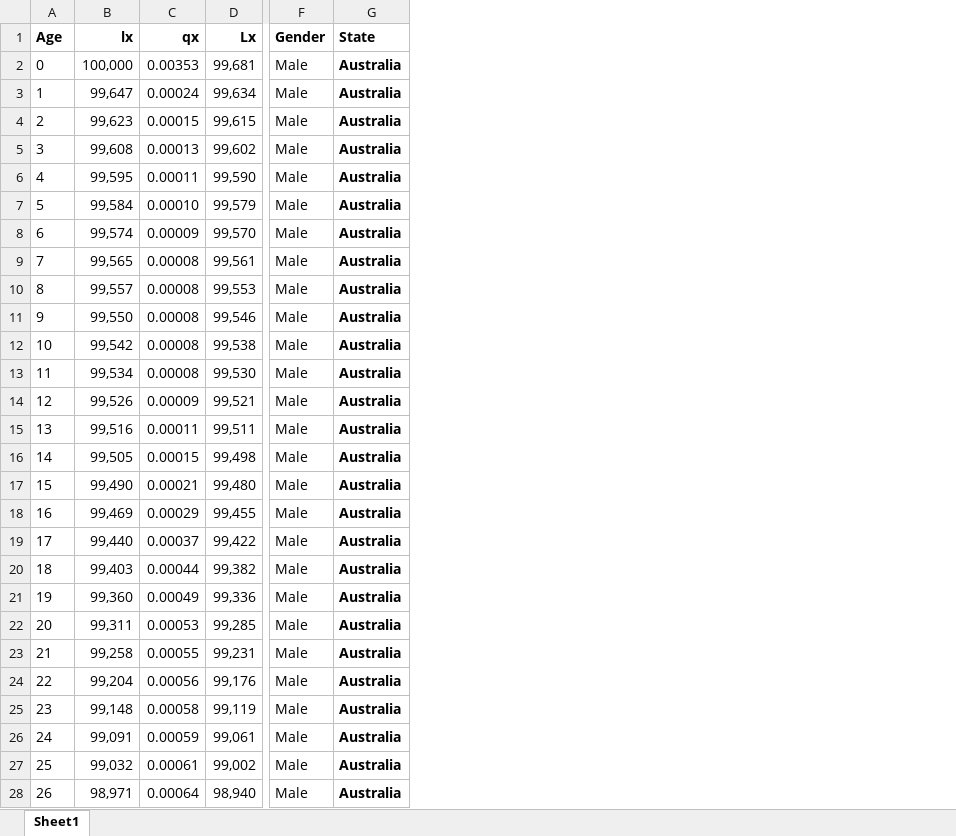
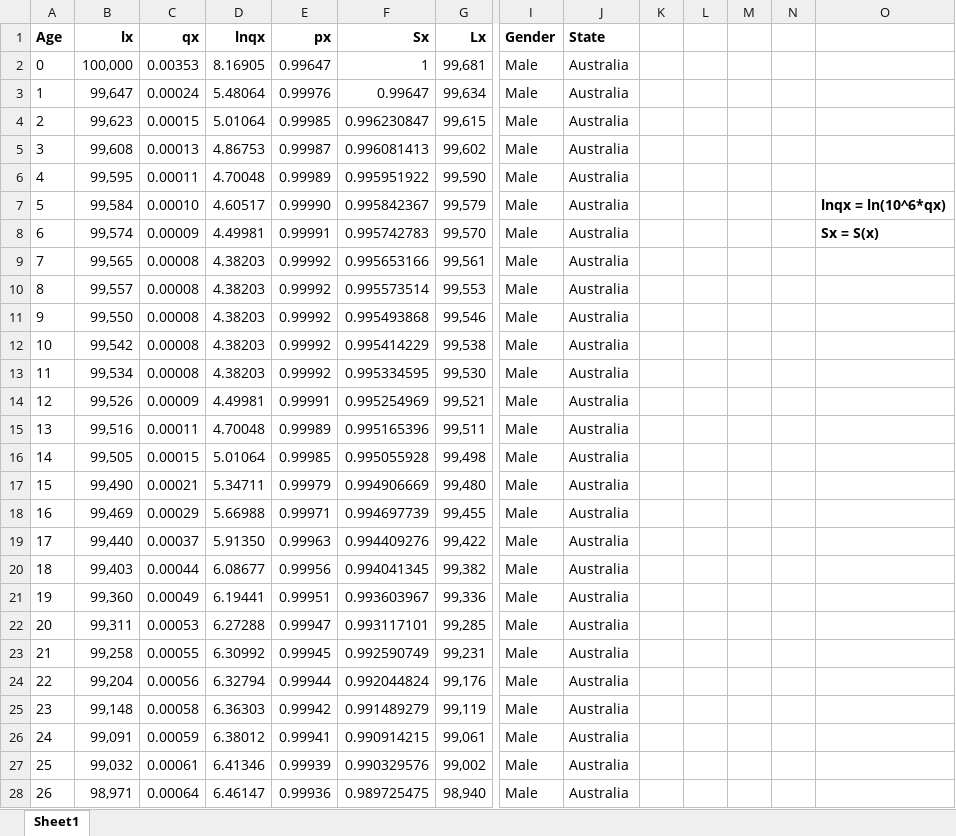
Before and after one commit to amalirajapaksha/health-data-dashboard, an Excel workbook: life_table_tidy.xlsx, sheet Sheet1, drawn as a sheet; only a part is shown, gaps mark what is left out; values as stored, in another font and other column widths than the file's, no borders; addresses are those after the commit; the diff covers the shown part only; the diff names each change by its address in the sheet, - before the commit and + after, or states it on an @@ line.

```diff
--- a/life_table_tidy.xlsx (sheet Sheet1)
+++ b/life_table_tidy.xlsx (sheet Sheet1)
+column D (lnqx), rows 2-28: 8.16905 | 5.48064 | 5.01064 | 4.86753 | 4.70048 | 4.60517 | 4.49981 | 4.38203 | 4.38203 | 4.38203 | 4.38203 | 4.38203 | 4.49981 | 4.70048 | 5.01064 | 5.34711 | 5.66988 | 5.91350 | 6.08677 | 6.19441 | 6.27288 | 6.30992 | 6.32794 | 6.36303 | 6.38012 | 6.41346 | 6.46147
+column E (px), rows 2-28: 0.99647 | 0.99976 | 0.99985 | 0.99987 | 0.99989 | 0.99990 | 0.99991 | 0.99992 | 0.99992 | 0.99992 | 0.99992 | 0.99992 | 0.99991 | 0.99989 | 0.99985 | 0.99979 | 0.99971 | 0.99963 | 0.99956 | 0.99951 | 0.99947 | 0.99945 | 0.99944 | 0.99942 | 0.99941 | 0.99939 | 0.99936
+column F (Sx), rows 2-28: 1 | 0.99647 | 0.996230847 | 0.996081413 | 0.995951922 | 0.995842367 | 0.995742783 | 0.995653166 | 0.995573514 | 0.995493868 | 0.995414229 | 0.995334595 | 0.995254969 | 0.995165396 | 0.995055928 | 0.994906669 | 0.994697739 | 0.994409276 | 0.994041345 | 0.993603967 | 0.993117101 | 0.992590749 | 0.992044824 | 0.991489279 | 0.990914215 | 0.990329576 | 0.989725475
+column K, empty
+column L, empty
+column M, empty
+column N, empty
+column O, rows 7-8: lnqx = ln(10^6*qx) | Sx = S(x)
-J2:J28 bold: on
+J2:J28 bold: off
```
Also changed, not shown: cell formats elsewhere in this sheet, 1 other file.
